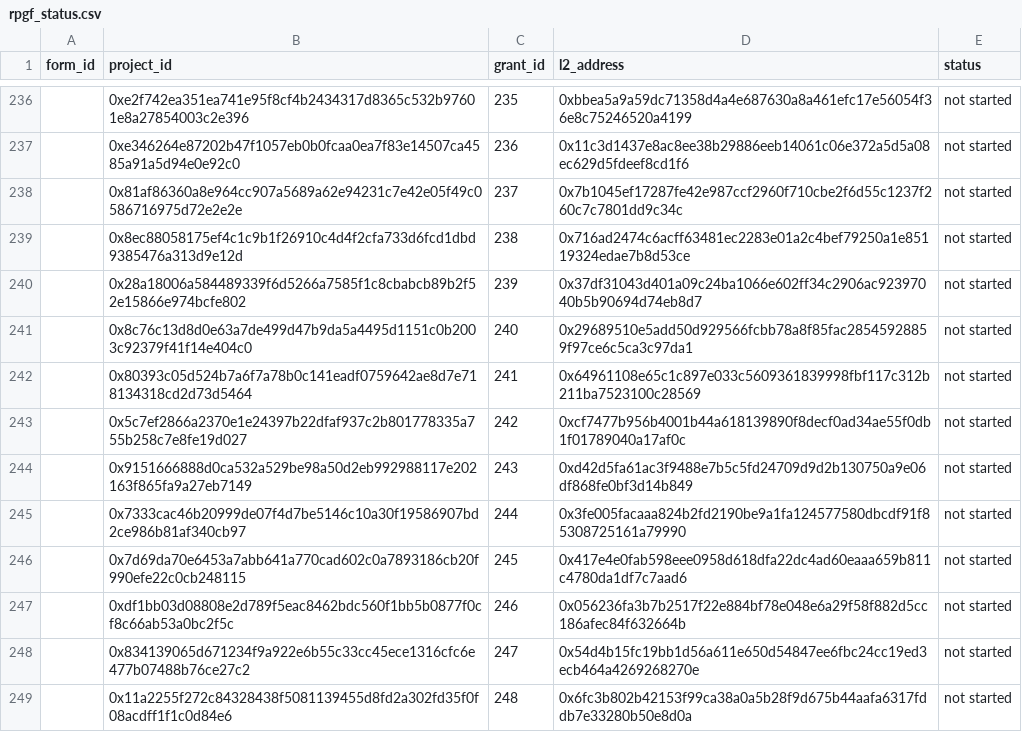
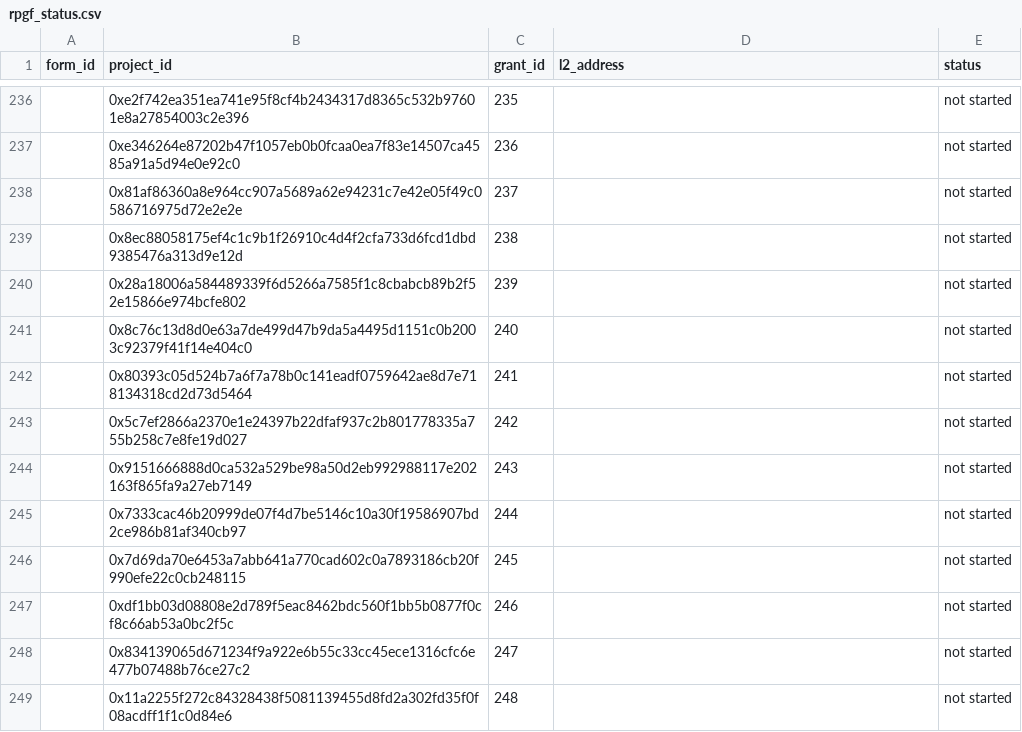
Before and after one commit to akathm/hippos, a CSV file: rpgf_status.csv, drawn as a sheet; only a part is shown, gaps mark what is left out; the diff covers the shown part only; the diff names each change by its address in the sheet, - before the commit and + after, or states it on an @@ line.

```diff
--- a/rpgf_status.csv
+++ b/rpgf_status.csv
-D236 (l2_address): 0xbbea5a9a59dc71358d4a4e687630a8a461efc17e56054f36e8c75246520a4199
+D236 (l2_address): (empty)
-D237 (l2_address): 0x11c3d1437e8ac8ee38b29886eeb14061c06e372a5d5a08ec629d5fdeef8cd1f6
+D237 (l2_address): (empty)
-D238 (l2_address): 0x7b1045ef17287fe42e987ccf2960f710cbe2f6d55c1237f260c7c7801dd9c34c
+D238 (l2_address): (empty)
-D239 (l2_address): 0x716ad2474c6acff63481ec2283e01a2c4bef79250a1e85119324edae7b8d53ce
+D239 (l2_address): (empty)
-D240 (l2_address): 0x37df31043d401a09c24ba1066e602ff34c2906ac92397040b5b90694d74eb8d7
+D240 (l2_address): (empty)
-D241 (l2_address): 0x29689510e5add50d929566fcbb78a8f85fac28545928859f97ce6c5ca3c97da1
+D241 (l2_address): (empty)
-D242 (l2_address): 0x64961108e65c1c897e033c5609361839998fbf117c312b211ba7523100c28569
+D242 (l2_address): (empty)
-D243 (l2_address): 0xcf7477b956b4001b44a618139890f8decf0ad34ae55f0db1f01789040a17af0c
+D243 (l2_address): (empty)
-D244 (l2_address): 0xd42d5fa61ac3f9488e7b5c5fd24709d9d2b130750a9e06df868fe0bf3d14b849
+D244 (l2_address): (empty)
-D245 (l2_address): 0x3fe005facaaa824b2fd2190be9a1fa124577580dbcdf91f85308725161a79990
+D245 (l2_address): (empty)
-D246 (l2_address): 0x417e4e0fab598eee0958d618dfa22dc4ad60eaaa659b811c4780da1df7c7aad6
+D246 (l2_address): (empty)
-D247 (l2_address): 0x056236fa3b7b2517f22e884bf78e048e6a29f58f882d5cc186afec84f632664b
+D247 (l2_address): (empty)
-D248 (l2_address): 0x54d4b15fc19bb1d56a611e650d54847ee6fbc24cc19ed3ecb464a4269268270e
+D248 (l2_address): (empty)
-D249 (l2_address): 0x6fc3b802b42153f99ca38a0a5b28f9d675b44aafa6317fddb7e33280b50e8d0a
+D249 (l2_address): (empty)
```
Also changed, not shown: 79 edited cells elsewhere in this file.
